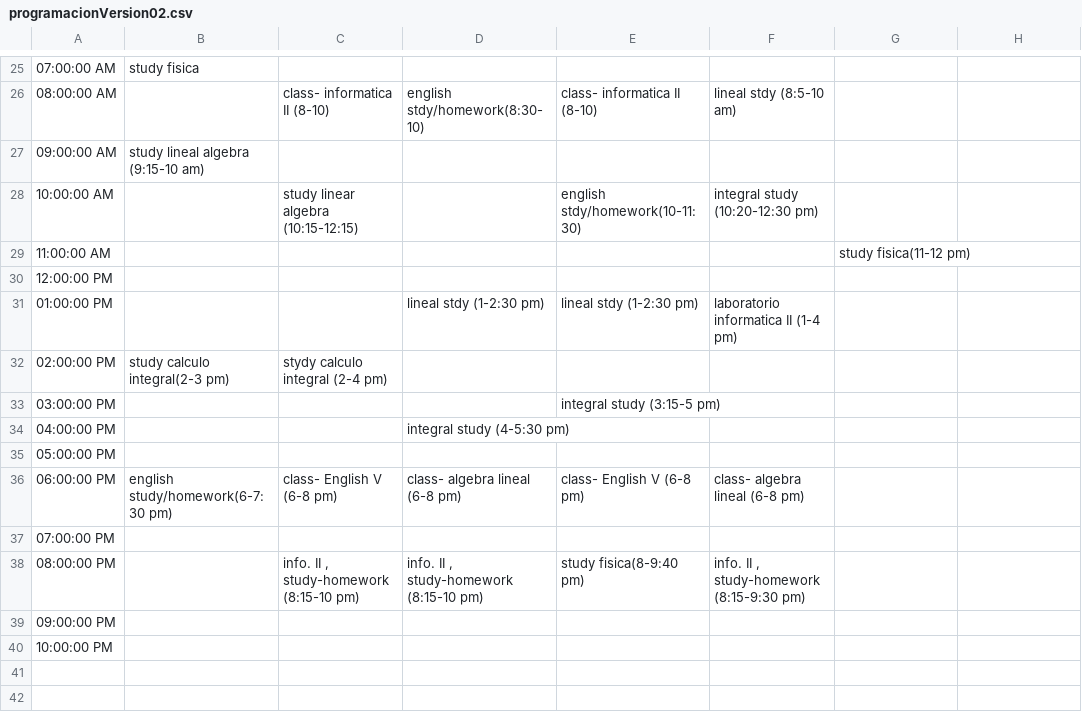
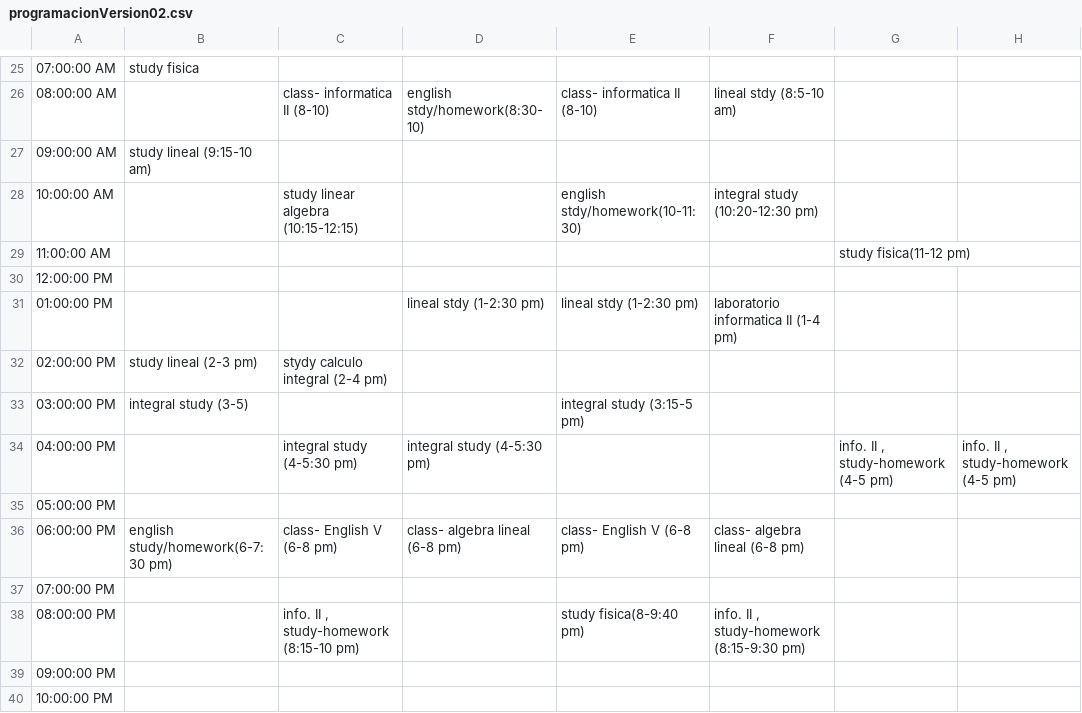
Before and after one commit to ga11eg0/actividad-git, a CSV file: programacionVersion02.csv, drawn as a sheet; only a part is shown, gaps mark what is left out; the shorter side is filled out with more unchanged rows; the diff names each change by its address in the sheet, - before the commit and + after, or states it on an @@ line.

Commit message:
cambios segunda semana

```diff
--- a/programacionVersion02.csv
+++ b/programacionVersion02.csv
-B27: study lineal algebra (9:15-10 am)
+B27: study lineal (9:15-10 am)
-B32: study calculo integral(2-3 pm)
+B32: study lineal (2-3 pm)
-B33: (empty)
+B33: integral study (3-5)
-C34: (empty)
+C34: integral study (4-5:30 pm)
-G34: (empty)
+G34: info. II , study-homework (4-5 pm)
-H34: (empty)
+H34: info. II , study-homework (4-5 pm)
-D38: info. II , study-homework (8:15-10 pm)
+D38: (empty)
```
